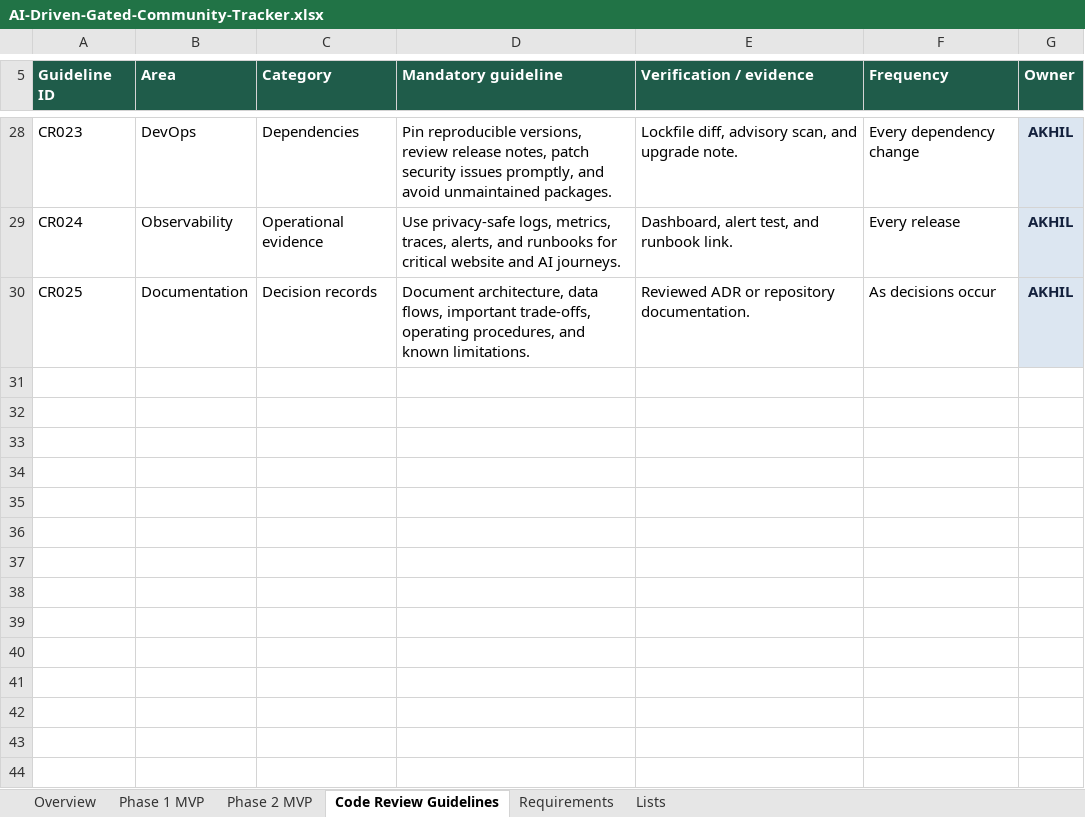
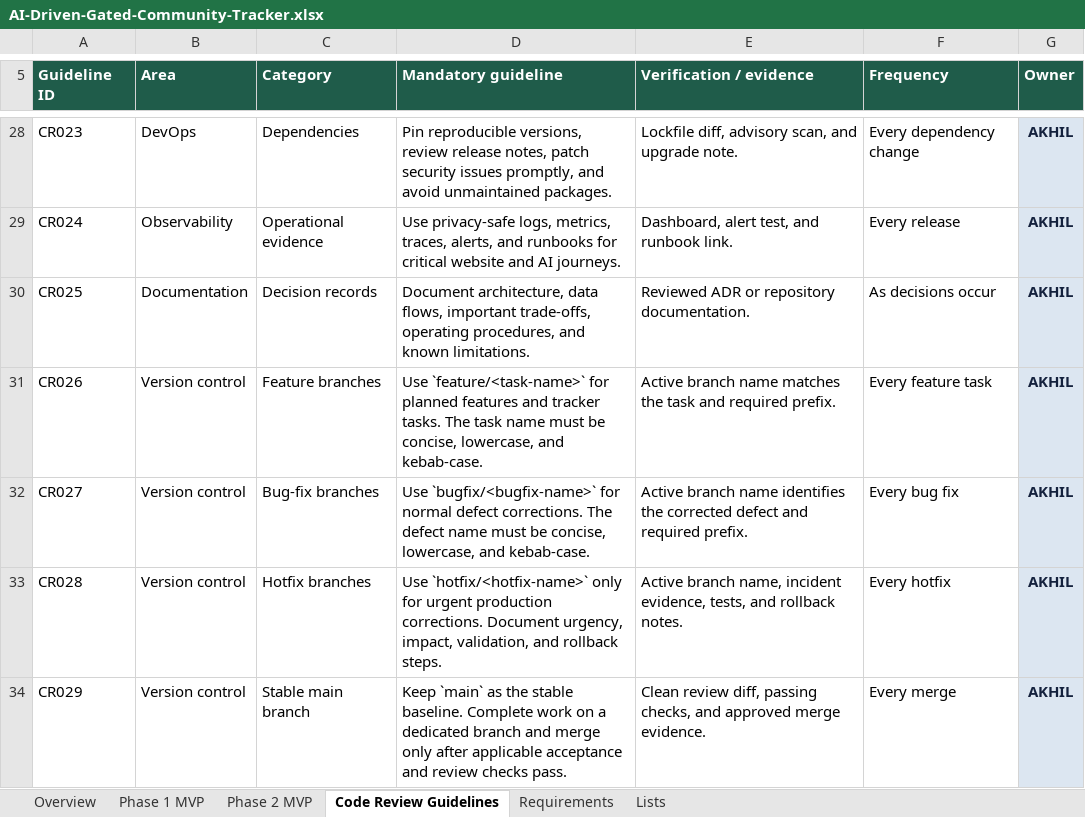
Before and after one commit to akhilmadhuklkl/real-estate-gated-community-project, an Excel workbook: AI-Driven-Gated-Community-Tracker.xlsx, sheet Code Review Guidelines, drawn as a sheet; only a part is shown, gaps mark what is left out; values as stored, in another font and other column widths than the file's, no borders; table styles not drawn; the diff names each change by its address in the sheet, - before the commit and + after, or states it on an @@ line.

Commit message:
Document branch conventions in review guidelines

```diff
--- a/AI-Driven-Gated-Community-Tracker.xlsx (sheet Code Review Guidelines)
+++ b/AI-Driven-Gated-Community-Tracker.xlsx (sheet Code Review Guidelines)
+row 31: CR026 | Version control | Feature branches | Use `feature/<task-name>` for planned features and tracker tasks. The task name must be concise, lowercase, and kebab-case. | Active branch name matches the task and required prefix. | Every feature task | AKHIL
+row 32: CR027 | Version control | Bug-fix branches | Use `bugfix/<bugfix-name>` for normal defect corrections. The defect name must be concise, lowercase, and kebab-case. | Active branch name identifies the corrected defect and required prefix. | Every bug fix | AKHIL
+row 33: CR028 | Version control | Hotfix branches | Use `hotfix/<hotfix-name>` only for urgent production corrections. Document urgency, impact, validation, and rollback steps. | Active branch name, incident evidence, tests, and rollback notes. | Every hotfix | AKHIL
+row 34: CR029 | Version control | Stable main branch | Keep `main` as the stable baseline. Complete work on a dedicated branch and merge only after applicable acceptance and review checks pass. | Clean review diff, passing checks, and approved merge evidence. | Every merge | AKHIL
```
